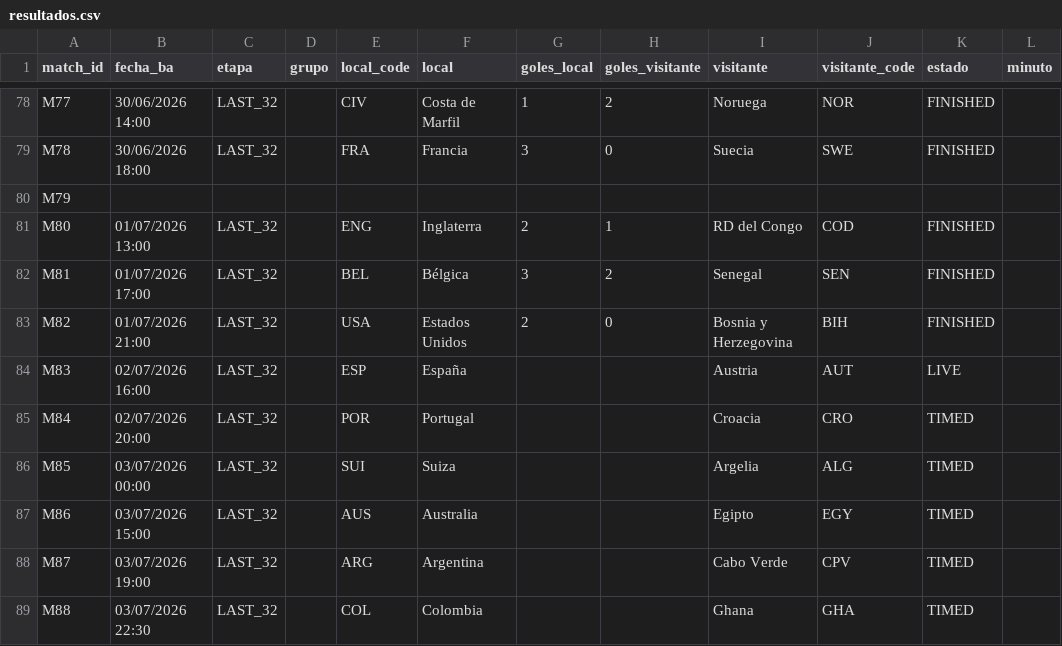
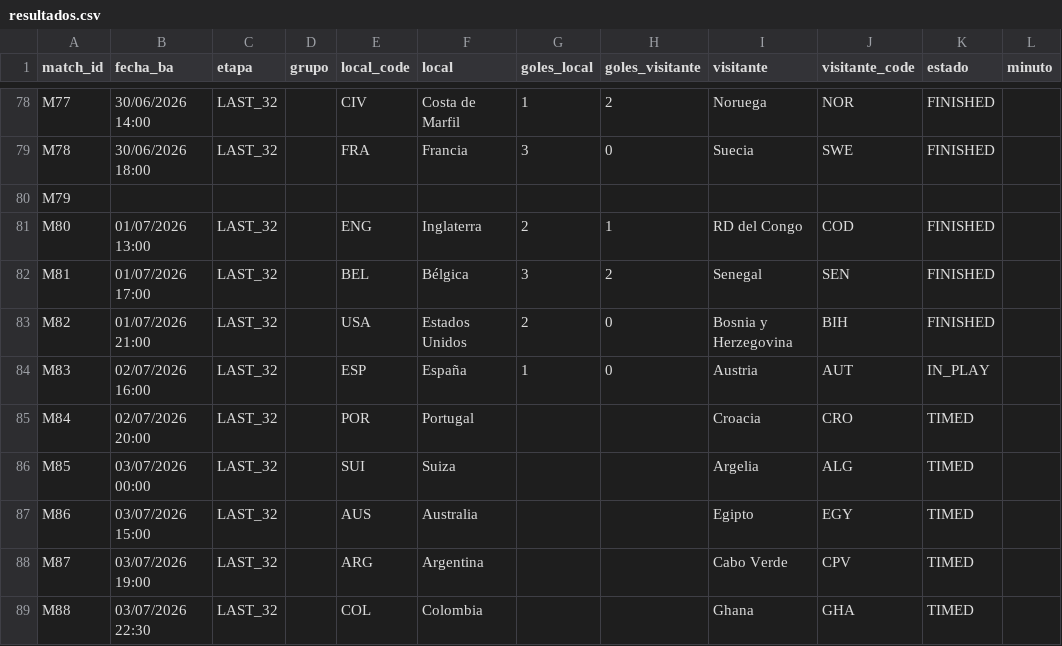
Before and after one commit to allerand/mundial-resultados, a CSV file: data/resultados.csv, drawn as a sheet; only a part is shown, gaps mark what is left out.

```diff
--- a/data/resultados.csv
+++ b/data/resultados.csv
@@ -83,3 +83,3 @@ M81,01/07/2026 17:00,LAST_32,,BEL,Bélgica,3,2,Senegal,SEN,FINISHED,
 M82,01/07/2026 21:00,LAST_32,,USA,Estados Unidos,2,0,Bosnia y Herzegovina,BIH,FINISHED,
-M83,02/07/2026 16:00,LAST_32,,ESP,España,,,Austria,AUT,LIVE,
+M83,02/07/2026 16:00,LAST_32,,ESP,España,1,0,Austria,AUT,IN_PLAY,
 M84,02/07/2026 20:00,LAST_32,,POR,Portugal,,,Croacia,CRO,TIMED,
```
Also changed, not shown: 2 other files.
